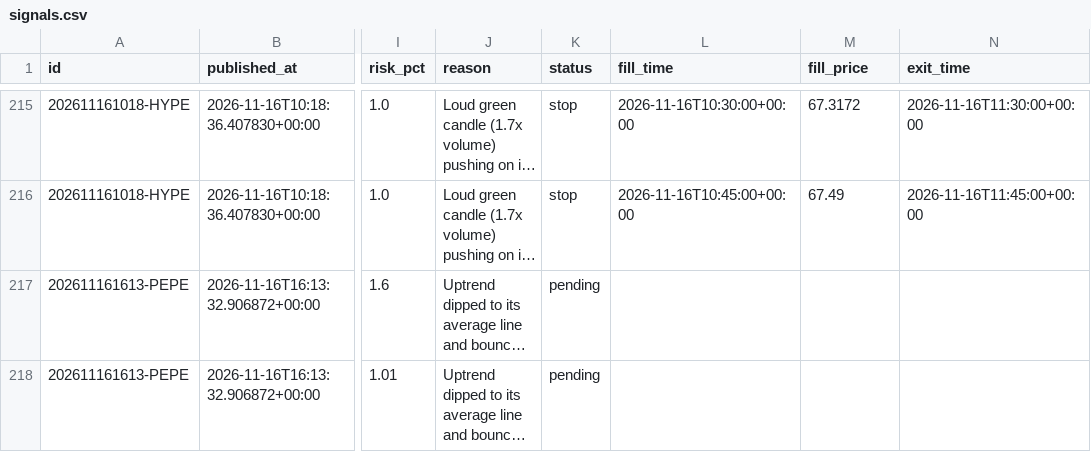
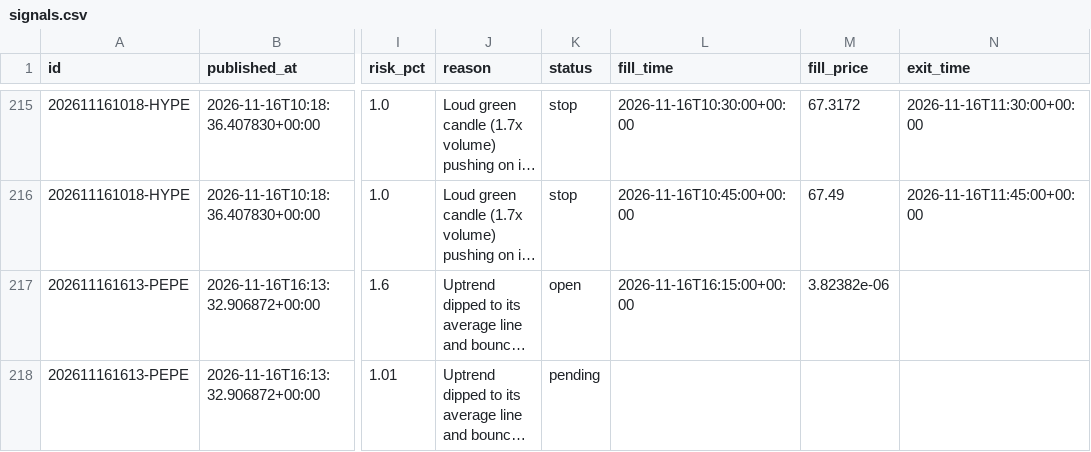
Before and after one commit to tauhid97/Crypto-Boss, a CSV file: data/signals.csv, drawn as a sheet; only a part is shown, gaps mark what is left out; long unchanged cells end in …; the diff names each change by its address in the sheet, - before the commit and + after, or states it on an @@ line.

```diff
--- a/data/signals.csv
+++ b/data/signals.csv
-K217 (status): pending
+K217 (status): open
-L217 (fill_time): (empty)
+L217 (fill_time): 2026-11-16T16:15:00+00:00
-M217 (fill_price): (empty)
+M217 (fill_price): 3.82382e-06
```
Also changed, not shown: 1 other file.
